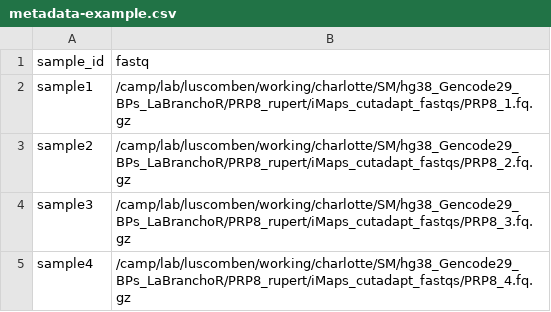
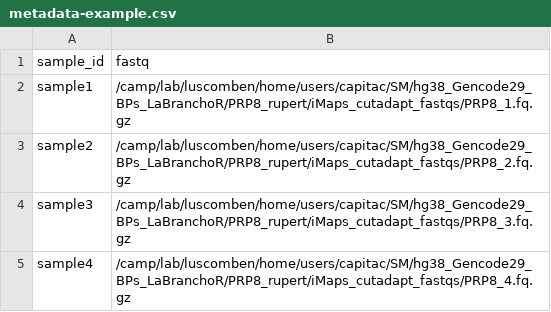
Before and after one commit to luslab/nf-clip, a CSV file: run_scripts/crick/metadata-example.csv, drawn as a sheet.

```diff
--- a/run_scripts/crick/metadata-example.csv
+++ b/run_scripts/crick/metadata-example.csv
@@ -1,5 +1,5 @@
 sample_id,fastq
-sample1,/camp/lab/luscomben/working/charlotte/SM/hg38_Gencode29_BPs_LaBranchoR/PRP8_rupert/iMaps_cutadapt_fastqs/PRP8_1.fq.gz
-sample2,/camp/lab/luscomben/working/charlotte/SM/hg38_Gencode29_BPs_LaBranchoR/PRP8_rupert/iMaps_cutadapt_fastqs/PRP8_2.fq.gz
-sample3,/camp/lab/luscomben/working/charlotte/SM/hg38_Gencode29_BPs_LaBranchoR/PRP8_rupert/iMaps_cutadapt_fastqs/PRP8_3.fq.gz
-sample4,/camp/lab/luscomben/working/charlotte/SM/hg38_Gencode29_BPs_LaBranchoR/PRP8_rupert/iMaps_cutadapt_fastqs/PRP8_4.fq.gz
+sample1,/camp/lab/luscomben/home/users/capitac/SM/hg38_Gencode29_BPs_LaBranchoR/PRP8_rupert/iMaps_cutadapt_fastqs/PRP8_1.fq.gz
+sample2,/camp/lab/luscomben/home/users/capitac/SM/hg38_Gencode29_BPs_LaBranchoR/PRP8_rupert/iMaps_cutadapt_fastqs/PRP8_2.fq.gz
+sample3,/camp/lab/luscomben/home/users/capitac/SM/hg38_Gencode29_BPs_LaBranchoR/PRP8_rupert/iMaps_cutadapt_fastqs/PRP8_3.fq.gz
+sample4,/camp/lab/luscomben/home/users/capitac/SM/hg38_Gencode29_BPs_LaBranchoR/PRP8_rupert/iMaps_cutadapt_fastqs/PRP8_4.fq.gz
```
Also changed, not shown: 1 other file.
